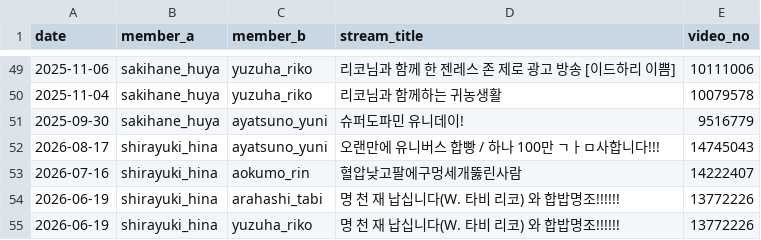
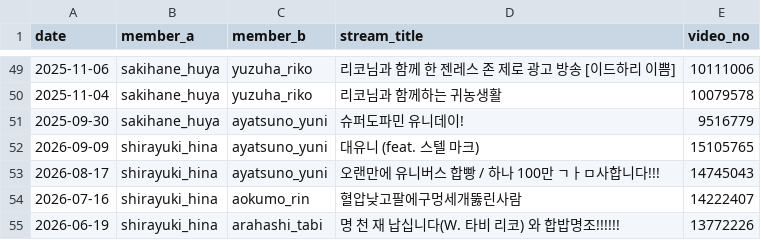
Before and after one commit to coding-jhj/Stelive_data, a CSV file: data/collabs.csv, drawn as a sheet; only a part is shown, gaps mark what is left out; the shorter side is filled out with more unchanged rows.

```diff
--- a/data/collabs.csv
+++ b/data/collabs.csv
@@ -52,2 +52,3 @@
 2025-09-30,sakihane_huya,ayatsuno_yuni,슈퍼도파민 유니데이!,9516779
+2026-09-09,shirayuki_hina,ayatsuno_yuni,대유니 (feat. 스텔 마크),15105765
 2026-08-17,shirayuki_hina,ayatsuno_yuni,오랜만에 유니버스 합빵 / 하나 100만 ㄱㅏㅁ사합니다!!!,14745043
```
Also changed, not shown: data/followers.csv, data/streams.csv, 3 other files.
